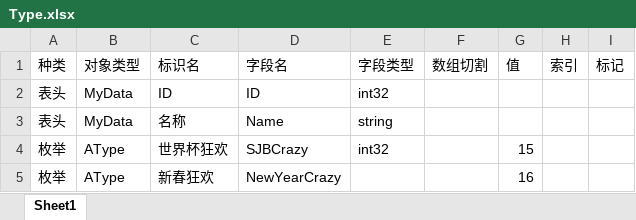
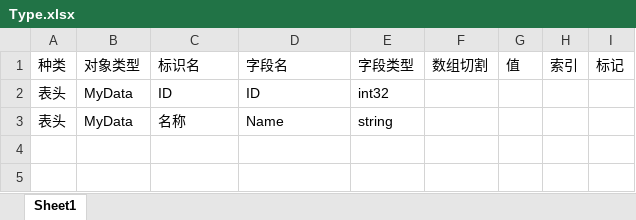
Before and after one commit to kangjiantsui/QuickStart, an Excel workbook: tabtoy/table/Type.xlsx, sheet Sheet1, drawn as a sheet; values as stored, in another font and other column widths than the file's, no borders; the diff names each change by its address in the sheet, - before the commit and + after, or states it on an @@ line.

Commit message:
tabtoy demo,活动配置

```diff
--- a/tabtoy/table/Type.xlsx (sheet Sheet1)
+++ b/tabtoy/table/Type.xlsx (sheet Sheet1)
-row 4: 枚举 | AType | 世界杯狂欢 | SJBCrazy | int32 |  | 15
-row 5: 枚举 | AType | 新春狂欢 | NewYearCrazy |  |  | 16
```
Also changed, not shown: tabtoy/table/Index.xlsx, 5 other files.
